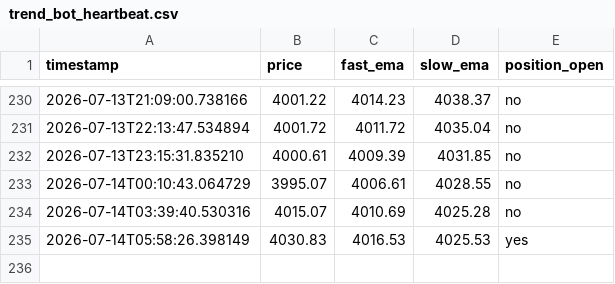
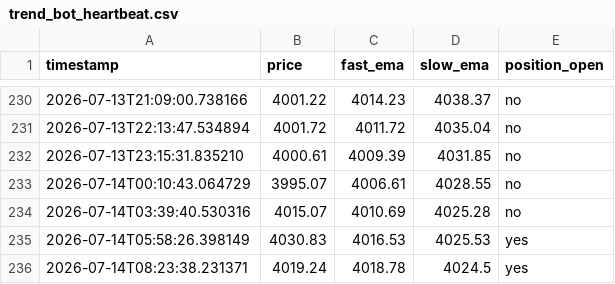
Before and after one commit to d34thm4tch/somethinggold1, a CSV file: trend_bot_heartbeat.csv, drawn as a sheet; only a part is shown, gaps mark what is left out.

Commit message:
Update trend bot logs [skip ci]

```diff
--- a/trend_bot_heartbeat.csv
+++ b/trend_bot_heartbeat.csv
@@ -235 +235,2 @@ timestamp,price,fast_ema,slow_ema,position_open
 2026-07-14T05:58:26.398149,4030.83,4016.53,4025.53,yes
+2026-07-14T08:23:38.231371,4019.24,4018.78,4024.5,yes
```
